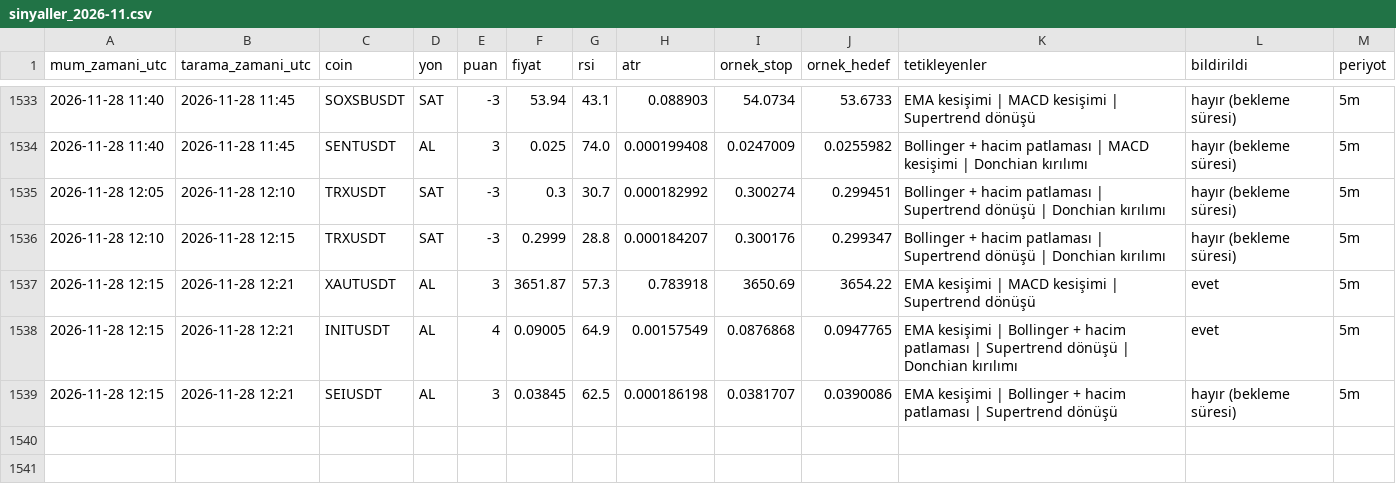
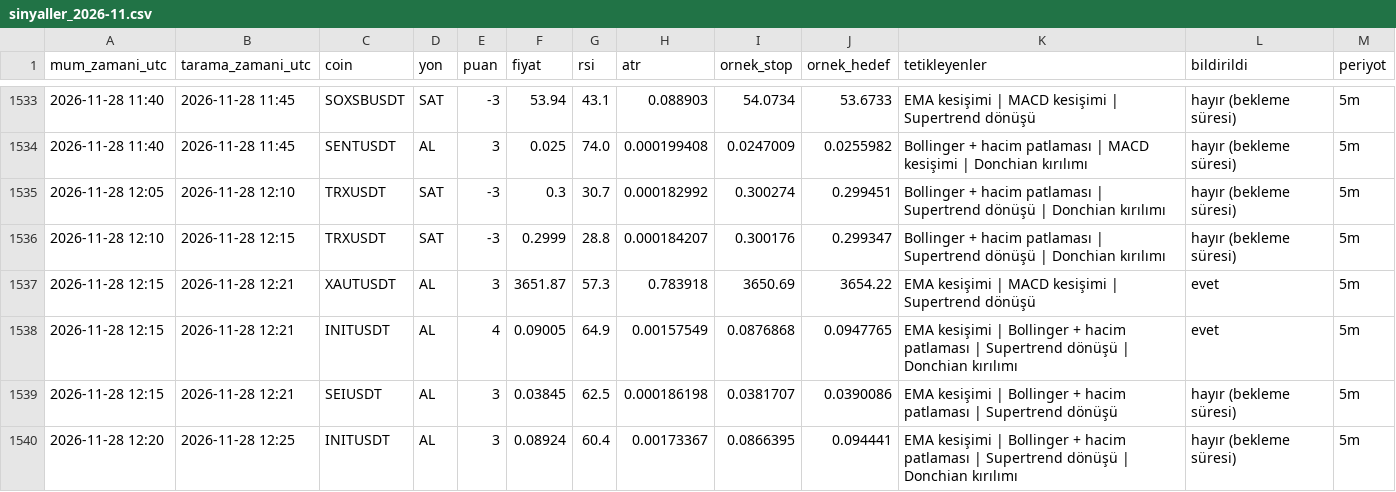
Before and after one commit to yumrukayayunusemre-creator/kripto-sinyal, a CSV file: kayitlar/sinyaller_2026-11.csv, drawn as a sheet; only a part is shown, gaps mark what is left out; the diff names each change by its address in the sheet, - before the commit and + after, or states it on an @@ line.

Commit message:
sinyal kaydı 2026-11-28 12:25 [skip ci]

```diff
--- a/kayitlar/sinyaller_2026-11.csv
+++ b/kayitlar/sinyaller_2026-11.csv
+row 1540: 2026-11-28 12:20 | 2026-11-28 12:25 | INITUSDT | AL | 3 | 0.08924 | 60.4 | 0.00173367 | 0.0866395 | 0.094441 | EMA kesişimi | Bollinger + hacim patlaması | Supertrend dönüşü | Donchian kırılımı | hayır (bekleme süresi) | 5m
```
Also changed, not shown: 2 other files.
